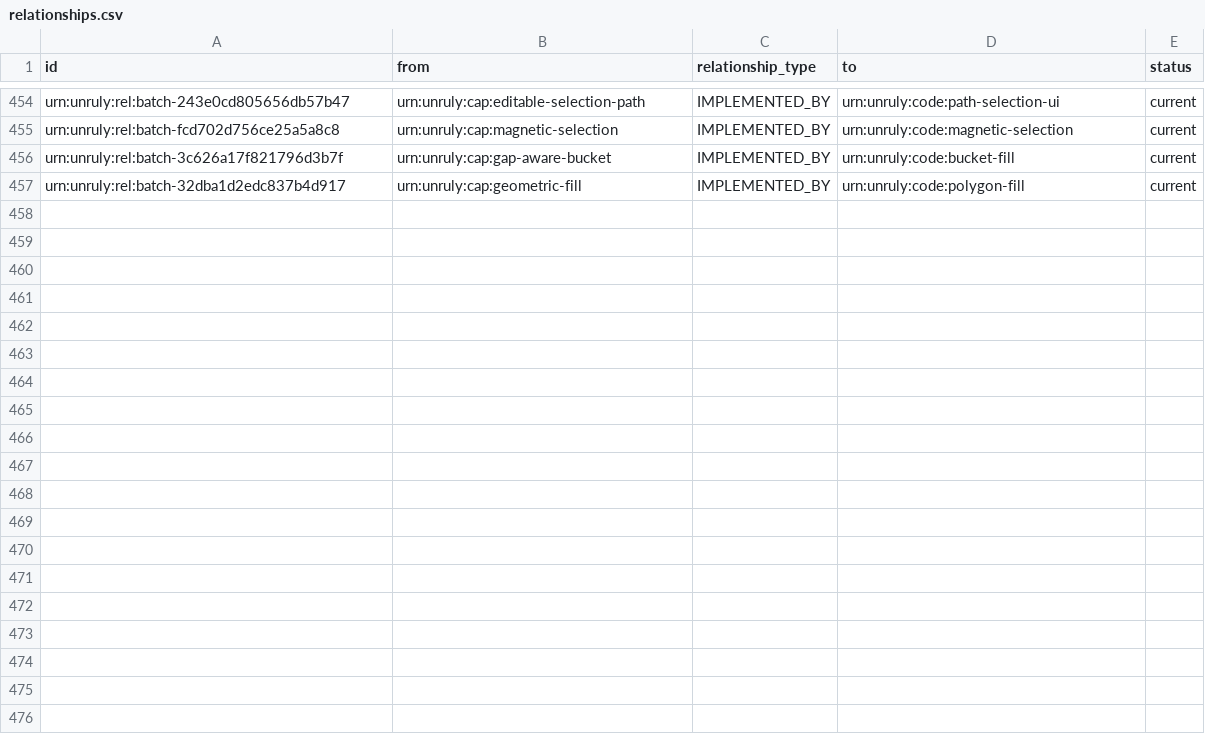
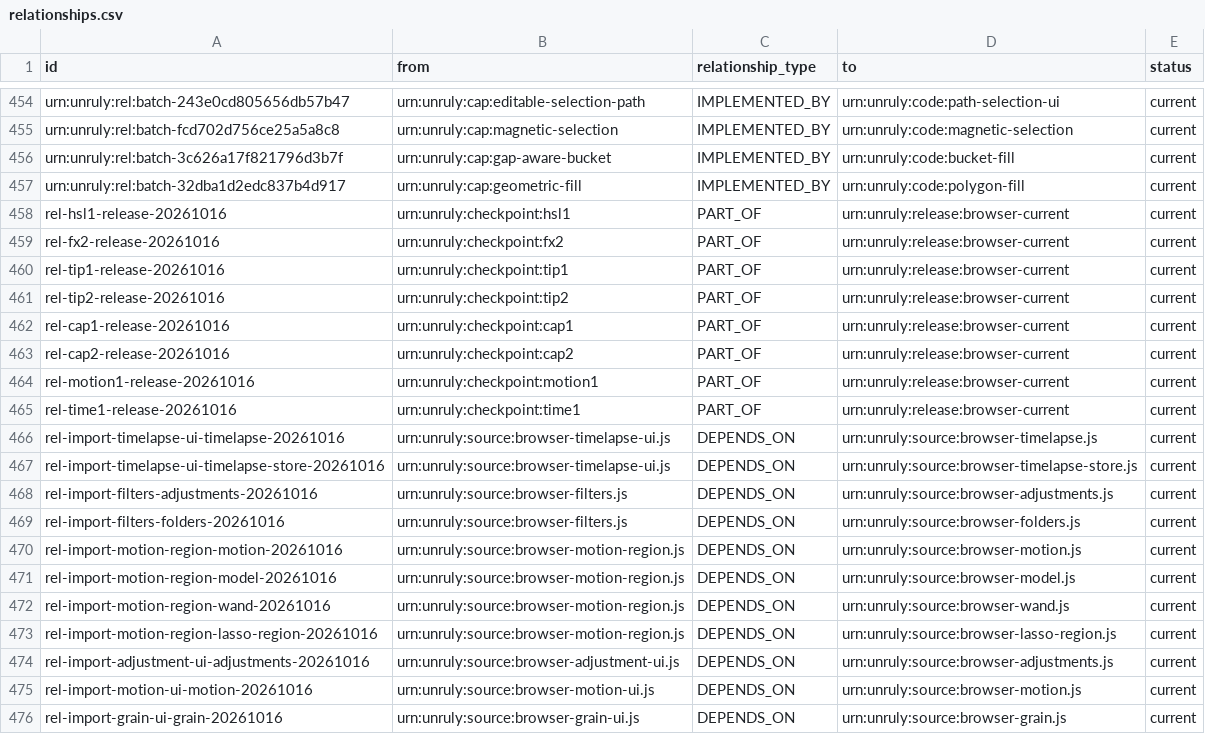
Before and after one commit to lionellmisquitta/unruly, a CSV file: knowledge-graph/current/exports/relationships.csv, drawn as a sheet; only a part is shown, gaps mark what is left out; the diff covers the shown part only; the diff names each change by its address in the sheet, - before the commit and + after, or states it on an @@ line.

Commit message:
Refresh UNRULY knowledge graph through TIME1 and preserve drawing-first roadmap

```diff
--- a/knowledge-graph/current/exports/relationships.csv
+++ b/knowledge-graph/current/exports/relationships.csv
+row 458: rel-hsl1-release-20261016 | urn:unruly:checkpoint:hsl1 | PART_OF | urn:unruly:release:browser-current | current
+row 459: rel-fx2-release-20261016 | urn:unruly:checkpoint:fx2 | PART_OF | urn:unruly:release:browser-current | current
+row 460: rel-tip1-release-20261016 | urn:unruly:checkpoint:tip1 | PART_OF | urn:unruly:release:browser-current | current
+row 461: rel-tip2-release-20261016 | urn:unruly:checkpoint:tip2 | PART_OF | urn:unruly:release:browser-current | current
+row 462: rel-cap1-release-20261016 | urn:unruly:checkpoint:cap1 | PART_OF | urn:unruly:release:browser-current | current
+row 463: rel-cap2-release-20261016 | urn:unruly:checkpoint:cap2 | PART_OF | urn:unruly:release:browser-current | current
+row 464: rel-motion1-release-20261016 | urn:unruly:checkpoint:motion1 | PART_OF | urn:unruly:release:browser-current | current
+row 465: rel-time1-release-20261016 | urn:unruly:checkpoint:time1 | PART_OF | urn:unruly:release:browser-current | current
+row 466: rel-import-timelapse-ui-timelapse-20261016 | urn:unruly:source:browser-timelapse-ui.js | DEPENDS_ON | urn:unruly:source:browser-timelapse.js | current
+row 467: rel-import-timelapse-ui-timelapse-store-20261016 | urn:unruly:source:browser-timelapse-ui.js | DEPENDS_ON | urn:unruly:source:browser-timelapse-store.js | current
+row 468: rel-import-filters-adjustments-20261016 | urn:unruly:source:browser-filters.js | DEPENDS_ON | urn:unruly:source:browser-adjustments.js | current
+row 469: rel-import-filters-folders-20261016 | urn:unruly:source:browser-filters.js | DEPENDS_ON | urn:unruly:source:browser-folders.js | current
+row 470: rel-import-motion-region-motion-20261016 | urn:unruly:source:browser-motion-region.js | DEPENDS_ON | urn:unruly:source:browser-motion.js | current
+row 471: rel-import-motion-region-model-20261016 | urn:unruly:source:browser-motion-region.js | DEPENDS_ON | urn:unruly:source:browser-model.js | current
+row 472: rel-import-motion-region-wand-20261016 | urn:unruly:source:browser-motion-region.js | DEPENDS_ON | urn:unruly:source:browser-wand.js | current
+row 473: rel-import-motion-region-lasso-region-20261016 | urn:unruly:source:browser-motion-region.js | DEPENDS_ON | urn:unruly:source:browser-lasso-region.js | current
+row 474: rel-import-adjustment-ui-adjustments-20261016 | urn:unruly:source:browser-adjustment-ui.js | DEPENDS_ON | urn:unruly:source:browser-adjustments.js | current
+row 475: rel-import-motion-ui-motion-20261016 | urn:unruly:source:browser-motion-ui.js | DEPENDS_ON | urn:unruly:source:browser-motion.js | current
+row 476: rel-import-grain-ui-grain-20261016 | urn:unruly:source:browser-grain-ui.js | DEPENDS_ON | urn:unruly:source:browser-grain.js | current
```
Also changed, not shown: 14 added rows elsewhere in this file, knowledge-graph/current/exports/nodes.csv, 53 other files.
